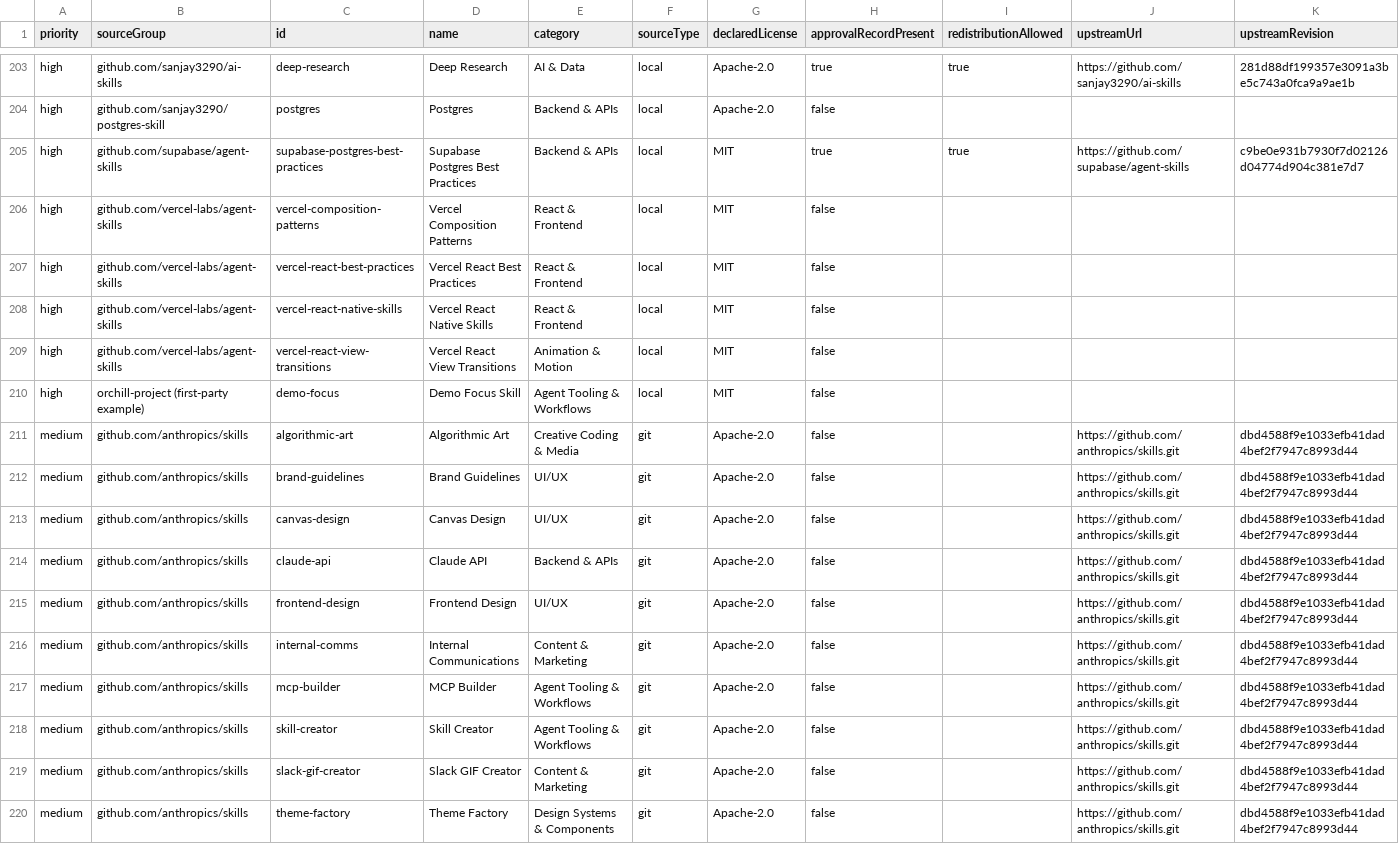
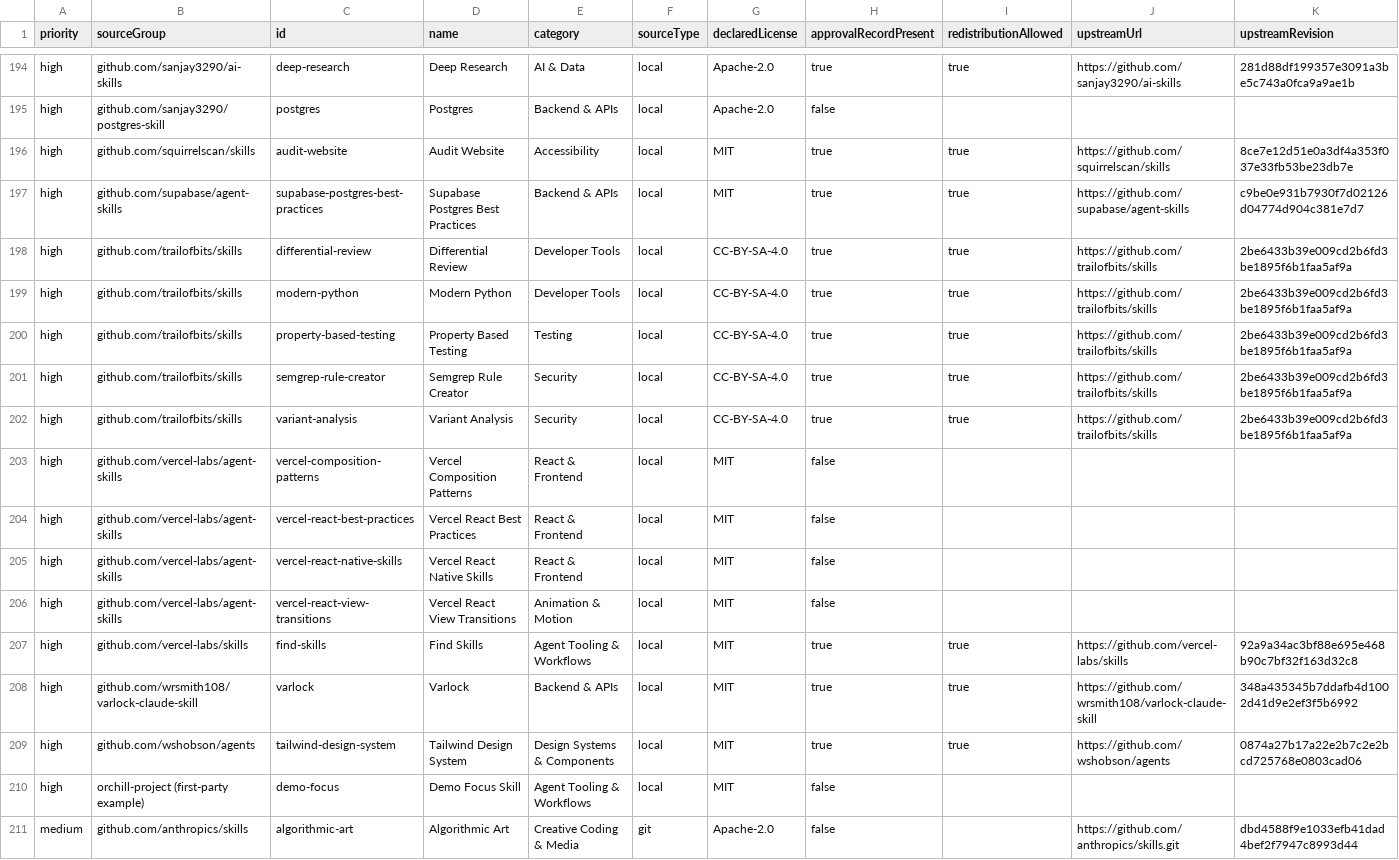
Before and after one commit to Audaa-Cyber/orchill, a CSV file: reports/release-review-queue.csv, drawn as a sheet; only a part is shown, gaps mark what is left out; the shorter side is filled out with more unchanged rows; rows hold the shown columns only; the diff covers the shown part only; the diff names each change by its address in the sheet, - before the commit and + after, or states it on an @@ line.

Commit message:
Regenerate release review CSV after nine additional reviews

```diff
--- a/reports/release-review-queue.csv
+++ b/reports/release-review-queue.csv
+row 196: high | github.com/squirrelscan/skills | audit-website | Audit Website | Accessibility | local | MIT | true | true | https://github.com/squirrelscan/skills | 8ce7e12d51e0a3df4a353f037e33fb53be23db7e
+row 198: high | github.com/trailofbits/skills | differential-review | Differential Review | Developer Tools | local | CC-BY-SA-4.0 | true | true | https://github.com/trailofbits/skills | 2be6433b39e009cd2b6fd3be1895f6b1faa5af9a
+row 199: high | github.com/trailofbits/skills | modern-python | Modern Python | Developer Tools | local | CC-BY-SA-4.0 | true | true | https://github.com/trailofbits/skills | 2be6433b39e009cd2b6fd3be1895f6b1faa5af9a
+row 200: high | github.com/trailofbits/skills | property-based-testing | Property Based Testing | Testing | local | CC-BY-SA-4.0 | true | true | https://github.com/trailofbits/skills | 2be6433b39e009cd2b6fd3be1895f6b1faa5af9a
+row 201: high | github.com/trailofbits/skills | semgrep-rule-creator | Semgrep Rule Creator | Security | local | CC-BY-SA-4.0 | true | true | https://github.com/trailofbits/skills | 2be6433b39e009cd2b6fd3be1895f6b1faa5af9a
+row 202: high | github.com/trailofbits/skills | variant-analysis | Variant Analysis | Security | local | CC-BY-SA-4.0 | true | true | https://github.com/trailofbits/skills | 2be6433b39e009cd2b6fd3be1895f6b1faa5af9a
+row 207: high | github.com/vercel-labs/skills | find-skills | Find Skills | Agent Tooling & Workflows | local | MIT | true | true | https://github.com/vercel-labs/skills | 92a9a34ac3bf88e695e468b90c7bf32f163d32c8
+row 208: high | github.com/wrsmith108/varlock-claude-skill | varlock | Varlock | Backend & APIs | local | MIT | true | true | https://github.com/wrsmith108/varlock-claude-skill | 348a435345b7ddafb4d1002d41d9e2ef3f5b6992
+row 209: high | github.com/wshobson/agents | tailwind-design-system | Tailwind Design System | Design Systems & Components | local | MIT | true | true | https://github.com/wshobson/agents | 0874a27b17a22e2b7c2e2bcd725768e0803cad06
```
Also changed, not shown: 9 removed rows elsewhere in this file.
